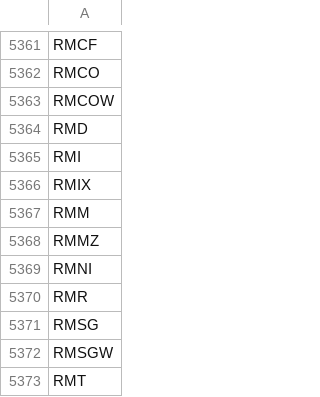
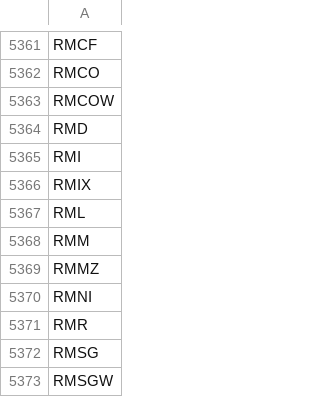
Before and after one commit to gitdhirajsv/Azalyst-Stock-Intelligence, a CSV file: global_tickers.csv, drawn as a sheet; only a part is shown, gaps mark what is left out; the shorter side is filled out with more unchanged rows; the diff names each change by its address in the sheet, - before the commit and + after, or states it on an @@ line.

```diff
--- a/global_tickers.csv
+++ b/global_tickers.csv
+row 5367: RML
```
Also changed, not shown: 5 other files.
